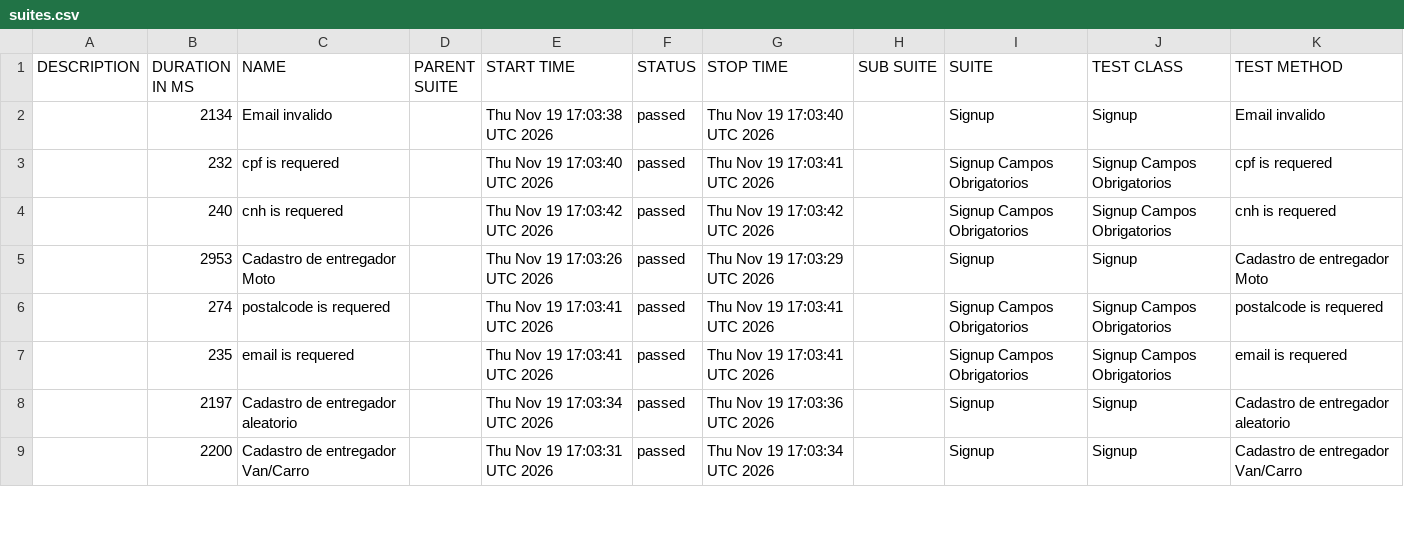
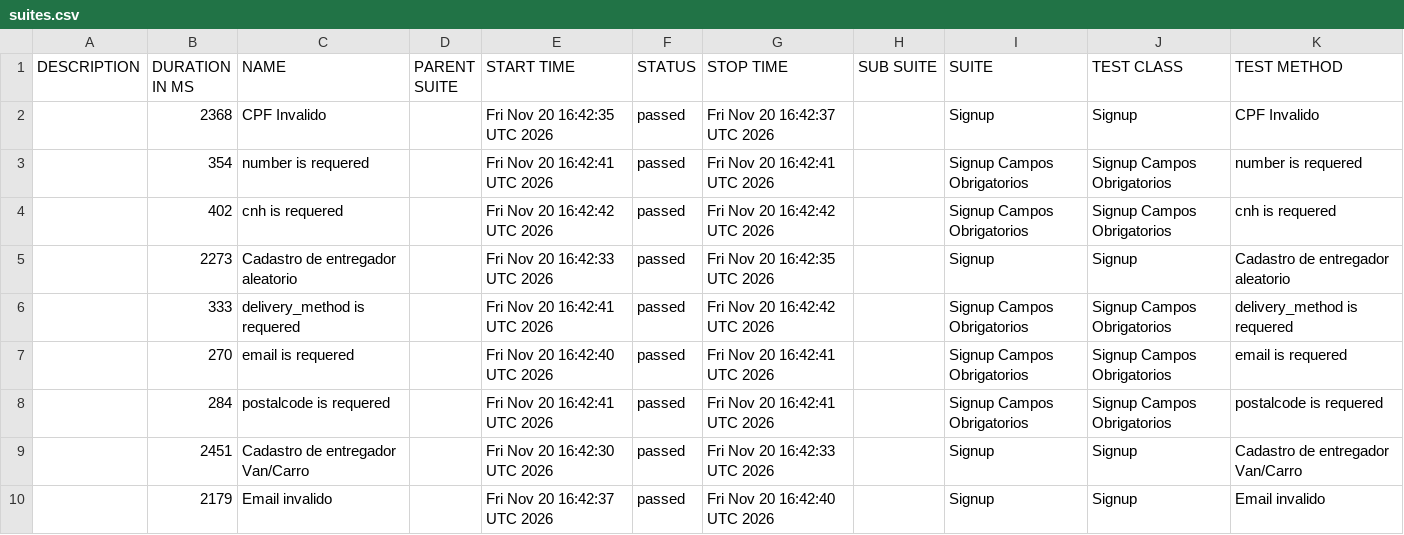
Before and after one commit to diegobbarbosa09/buger-eats-cypress, a CSV file: data/suites.csv, drawn as a sheet; only a part is shown; the diff covers the shown part only.

```diff
--- a/data/suites.csv
+++ b/data/suites.csv
@@ -1,9 +1,10 @@
 "DESCRIPTION","DURATION IN MS","NAME","PARENT SUITE","START TIME","STATUS","STOP TIME","SUB SUITE","SUITE","TEST CLASS","TEST METHOD"
-"","2134","Email invalido","","Thu Nov 19 17:03:38 UTC 2026","passed","Thu Nov 19 17:03:40 UTC 2026","","Signup","Signup","Email invalido"
-"","232","cpf is requered","","Thu Nov 19 17:03:40 UTC 2026","passed","Thu Nov 19 17:03:41 UTC 2026","","Signup Campos Obrigatorios","Signup Campos Obrigatorios","cpf is requered"
-"","240","cnh is requered","","Thu Nov 19 17:03:42 UTC 2026","passed","Thu Nov 19 17:03:42 UTC 2026","","Signup Campos Obrigatorios","Signup Campos Obrigatorios","cnh is requered"
-"","2953","Cadastro de entregador Moto","","Thu Nov 19 17:03:26 UTC 2026","passed","Thu Nov 19 17:03:29 UTC 2026","","Signup","Signup","Cadastro de entregador Moto"
-"","274","postalcode is requered","","Thu Nov 19 17:03:41 UTC 2026","passed","Thu Nov 19 17:03:41 UTC 2026","","Signup Campos Obrigatorios","Signup Campos Obrigatorios","postalcode is requered"
-"","235","email is requered","","Thu Nov 19 17:03:41 UTC 2026","passed","Thu Nov 19 17:03:41 UTC 2026","","Signup Campos Obrigatorios","Signup Campos Obrigatorios","email is requered"
-"","2197","Cadastro de entregador aleatorio","","Thu Nov 19 17:03:34 UTC 2026","passed","Thu Nov 19 17:03:36 UTC 2026","","Signup","Signup","Cadastro de entregador aleatorio"
-"","2200","Cadastro de entregador Van/Carro","","Thu Nov 19 17:03:31 UTC 2026","passed","Thu Nov 19 17:03:34 UTC 2026","","Signup","Signup","Cadastro de entregador Van/Carro"
+"","2368","CPF Invalido","","Fri Nov 20 16:42:35 UTC 2026","passed","Fri Nov 20 16:42:37 UTC 2026","","Signup","Signup","CPF Invalido"
+"","354","number is requered","","Fri Nov 20 16:42:41 UTC 2026","passed","Fri Nov 20 16:42:41 UTC 2026","","Signup Campos Obrigatorios","Signup Campos Obrigatorios","number is requered"
+"","402","cnh is requered","","Fri Nov 20 16:42:42 UTC 2026","passed","Fri Nov 20 16:42:42 UTC 2026","","Signup Campos Obrigatorios","Signup Campos Obrigatorios","cnh is requered"
+"","2273","Cadastro de entregador aleatorio","","Fri Nov 20 16:42:33 UTC 2026","passed","Fri Nov 20 16:42:35 UTC 2026","","Signup","Signup","Cadastro de entregador aleatorio"
+"","333","delivery_method is requered","","Fri Nov 20 16:42:41 UTC 2026","passed","Fri Nov 20 16:42:42 UTC 2026","","Signup Campos Obrigatorios","Signup Campos Obrigatorios","delivery_method is requered"
+"","270","email is requered","","Fri Nov 20 16:42:40 UTC 2026","passed","Fri Nov 20 16:42:41 UTC 2026","","Signup Campos Obrigatorios","Signup Campos Obrigatorios","email is requered"
+"","284","postalcode is requered","","Fri Nov 20 16:42:41 UTC 2026","passed","Fri Nov 20 16:42:41 UTC 2026","","Signup Campos Obrigatorios","Signup Campos Obrigatorios","postalcode is requered"
+"","2451","Cadastro de entregador Van/Carro","","Fri Nov 20 16:42:30 UTC 2026","passed","Fri Nov 20 16:42:33 UTC 2026","","Signup","Signup","Cadastro de entregador Van/Carro"
+"","2179","Email invalido","","Fri Nov 20 16:42:37 UTC 2026","passed","Fri Nov 20 16:42:40 UTC 2026","","Signup","Signup","Email invalido"
```
Also changed, not shown: 1 added row, 2 removed rows and 13 edited cells elsewhere in this file, 40 other files.
